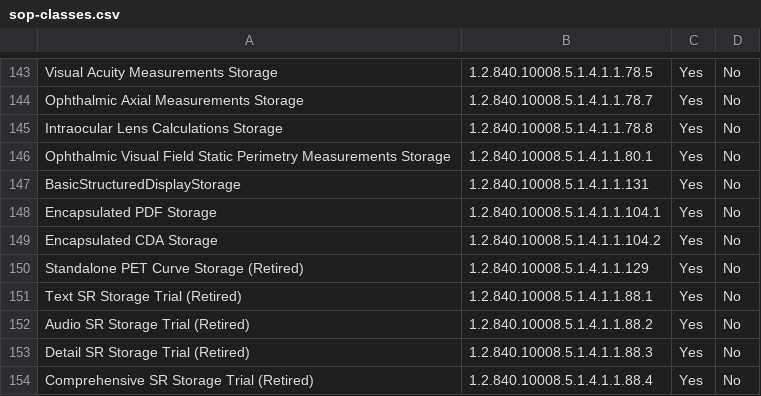
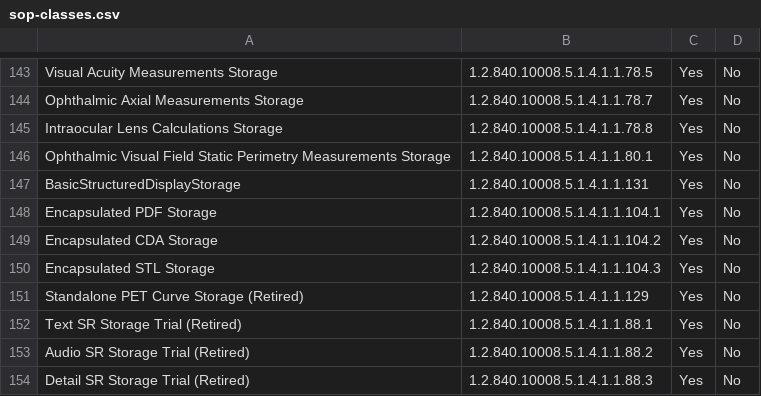
Before and after one commit to dcm4che/dcm4chee-arc-cs, a CSV file: docs/networking/specs/query-retrieve/sop-classes.csv, drawn as a sheet; only a part is shown, gaps mark what is left out; the shorter side is filled out with more unchanged rows; the diff names each change by its address in the sheet, - before the commit and + after, or states it on an @@ line.

Commit message:
Support Encapsulated STLS Storage by default configuration dcm4che/dcm4chee-arc-light#1335

```diff
--- a/docs/networking/specs/query-retrieve/sop-classes.csv
+++ b/docs/networking/specs/query-retrieve/sop-classes.csv
+row 150: Encapsulated STL Storage | 1.2.840.10008.5.1.4.1.1.104.3 | Yes | No
```
Also changed, not shown: docs/network-services.csv, docs/networking/specs/storage/sop-classes.csv.
